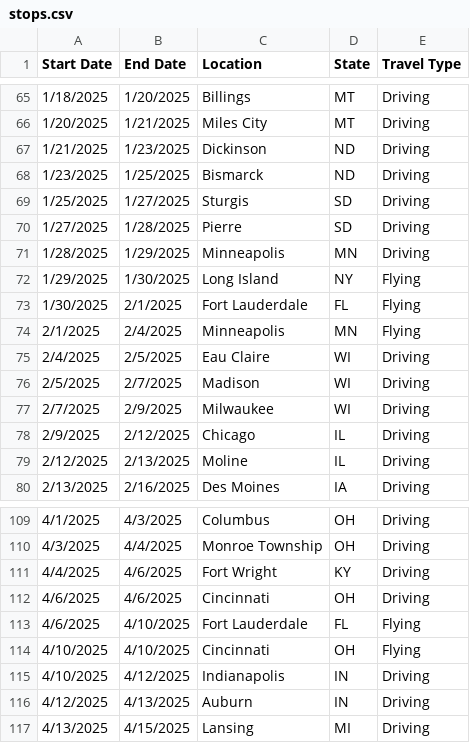
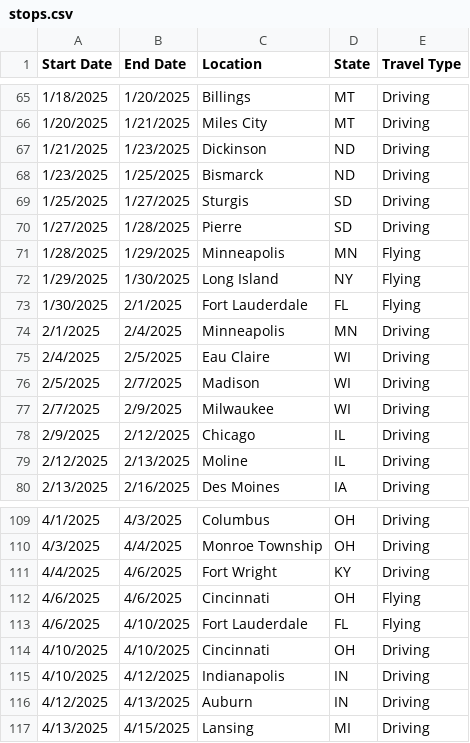
Before and after one commit to nickumia/world, a CSV file: map/stops.csv, drawn as a sheet; only a part is shown, gaps mark what is left out; the diff covers the shown part only.

Commit message:
fix: flying/driving segments

```diff
--- a/map/stops.csv
+++ b/map/stops.csv
@@ -70,6 +70,6 @@ Start Date,End Date,Location,State,Travel Type
 1/27/2025,1/28/2025,Pierre,SD,Driving
-1/28/2025,1/29/2025,Minneapolis,MN,Driving
+1/28/2025,1/29/2025,Minneapolis,MN,Flying
 1/29/2025,1/30/2025,Long Island,NY,Flying
 1/30/2025,2/1/2025,Fort Lauderdale,FL,Flying
-2/1/2025,2/4/2025,Minneapolis,MN,Flying
+2/1/2025,2/4/2025,Minneapolis,MN,Driving
 2/4/2025,2/5/2025,Eau Claire,WI,Driving
@@ -111,5 +111,5 @@ Start Date,End Date,Location,State,Travel Type
 4/4/2025,4/6/2025,Fort Wright,KY,Driving
-4/6/2025,4/6/2025,Cincinnati,OH,Driving
+4/6/2025,4/6/2025,Cincinnati,OH,Flying
 4/6/2025,4/10/2025,Fort Lauderdale,FL,Flying
-4/10/2025,4/10/2025,Cincinnati,OH,Flying
+4/10/2025,4/10/2025,Cincinnati,OH,Driving
 4/10/2025,4/12/2025,Indianapolis,IN,Driving
```
Also changed, not shown: 4 added rows and 7 edited cells elsewhere in this file.
